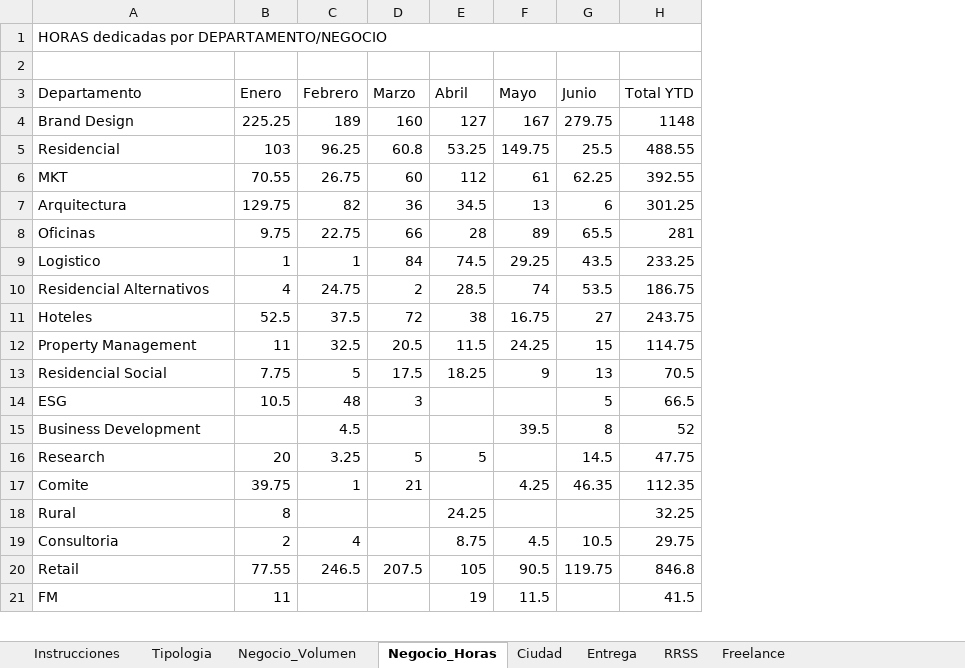
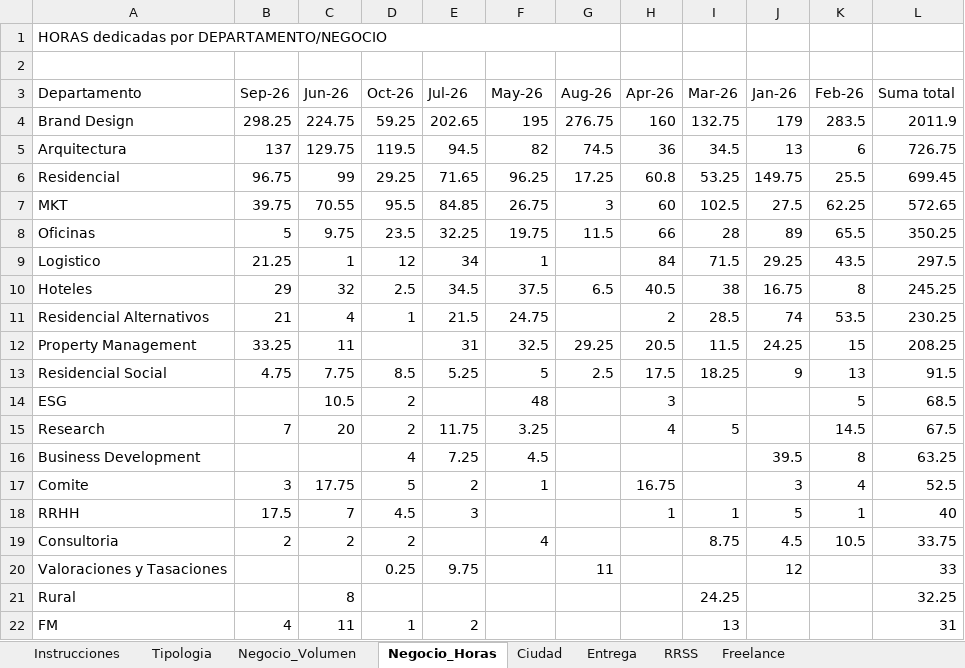
Before and after one commit to oscarnieto/BDesign-dashboard, an Excel workbook: datos.xlsx, sheet Negocio_Horas, drawn as a sheet; only a part is shown; values as stored, in another font and other column widths than the file's, no cell formats; removed rows and columns are numbered as before the commit, all else as after; the diff covers the shown part only; the diff names each change by its address in the sheet, - before the commit and + after, or states it on an @@ line.

```diff
--- a/datos.xlsx (sheet Negocio_Horas)
+++ b/datos.xlsx (sheet Negocio_Horas)
+column B (Sep-26), rows 4-5: 298.25 | 137; rows 8-9: 5 | 21.25; rows 11-13: 21 | 33.25 | 4.75; row 17: 3; row 22: 4
+column D (Oct-26), rows 4-5: 59.25 | 119.5; rows 8-9: 23.5 | 12; rows 11-14: 1 |  | 8.5 | 2; rows 16-17: 4 | 5; row 22: 1
+column E (Jul-26), rows 4-5: 202.65 | 94.5; rows 8-9: 32.25 | 34; rows 11-13: 21.5 | 31 | 5.25; rows 16-17: 7.25 | 2; row 22: 2
+column G (Aug-26), rows 4-5: 276.75 | 74.5; row 8: 11.5; rows 12-13: 29.25 | 2.5
-column H (Total YTD), row 4: 1148; rows 7-10: 301.25 | 281 | 233.25 | 186.75; rows 12-15: 114.75 | 70.5 | 66.5 | 52; rows 17-18: 112.35 | 32.25; row 21: 41.5
+column L (Suma total), rows 4-5: 2011.9 | 726.75; rows 8-9: 350.25 | 297.5; rows 11-14: 230.25 | 208.25 | 91.5 | 68.5; rows 16-17: 63.25 | 52.5; rows 21-22: 32.25 | 31
-A1:H1 merged
+A1:G1 merged
-C3: Enero
+C3: Jun-26
-F3: Febrero
+F3: May-26
-H3: Marzo
+H3: Apr-26
-I3: Abril
+I3: Mar-26
-J3: Mayo
+J3: Jan-26
-K3: Junio
+K3: Feb-26
-C4 (Jun-26): 225.25
+C4 (Jun-26): 224.75
-F4 (May-26): 189
+F4 (May-26): 195
-I4 (Mar-26): 127
+I4 (Mar-26): 132.75
-J4 (Jan-26): 167
+J4 (Jan-26): 179
-K4 (Feb-26): 279.75
+K4 (Feb-26): 283.5
-row 5: Residencial | 103 | 96.25 | 60.8 | 53.25 | 149.75 | 25.5 | 488.55
-row 6: MKT | 70.55 | 26.75 | 60 | 112 | 61 | 62.25 | 392.55
+row 6: Residencial | 96.75 | 99 | 29.25 | 71.65 | 96.25 | 17.25 | 60.8 | 53.25 | 149.75 | 25.5 | 699.45
+row 7: MKT | 39.75 | 70.55 | 95.5 | 84.85 | 26.75 | 3 | 60 | 102.5 | 27.5 | 62.25 | 572.65
-F8 (May-26): 22.75
+F8 (May-26): 19.75
-I9 (Mar-26): 74.5
+I9 (Mar-26): 71.5
+row 10: Hoteles | 29 | 32 | 2.5 | 34.5 | 37.5 | 6.5 | 40.5 | 38 | 16.75 | 8 | 245.25
-row 11: Hoteles | 52.5 | 37.5 | 72 | 38 | 16.75 | 27 | 243.75
+row 15: Research | 7 | 20 | 2 | 11.75 | 3.25 |  | 4 | 5 |  | 14.5 | 67.5
-row 16: Research | 20 | 3.25 | 5 | 5 |  | 14.5 | 47.75
-C17 (Jun-26): 39.75
+C17 (Jun-26): 17.75
-H17 (Apr-26): 21
+H17 (Apr-26): 16.75
-J17 (Jan-26): 4.25
+J17 (Jan-26): 3
-K17 (Feb-26): 46.35
+K17 (Feb-26): 4
+row 18: RRHH | 17.5 | 7 | 4.5 | 3 |  |  | 1 | 1 | 5 | 1 | 40
@@ row 23 moved to row 20: Valoraciones y Tasaciones @@
-row 20: Retail | 77.55 | 246.5 | 207.5 | 105 | 90.5 | 119.75 | 846.8
-I22 (Mar-26): 19
+I22 (Mar-26): 13
-J22 (Jan-26): 11.5
+J22 (Jan-26): (empty)
```
Also changed, not shown: 3 added rows, 2 removed rows and 1 moved row elsewhere in this sheet, sheet Negocio_Volumen, sheet Tipologia, sheet Ciudad, sheet RRSS, sheet Freelance, sheet Entrega, cell formats, formulas that keep their value, 1 other file.
